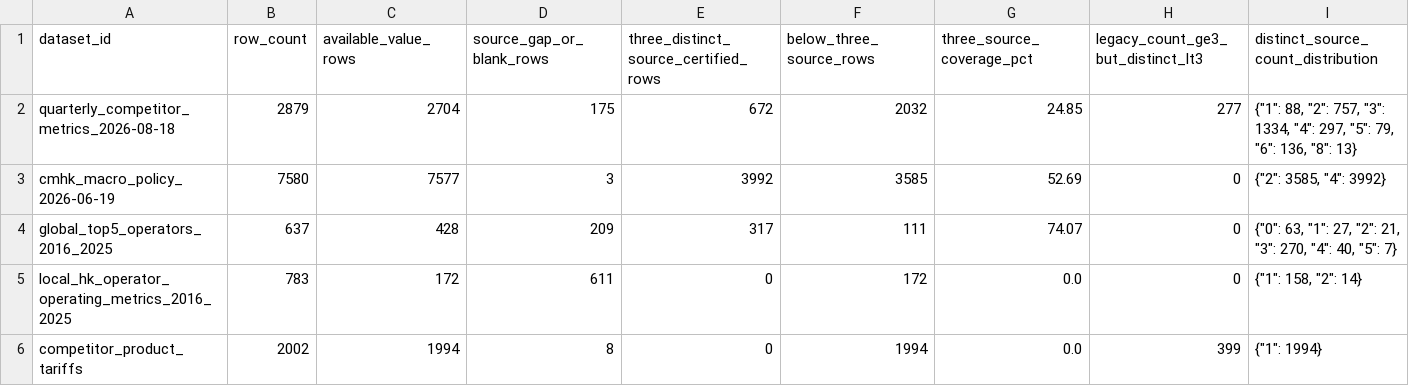
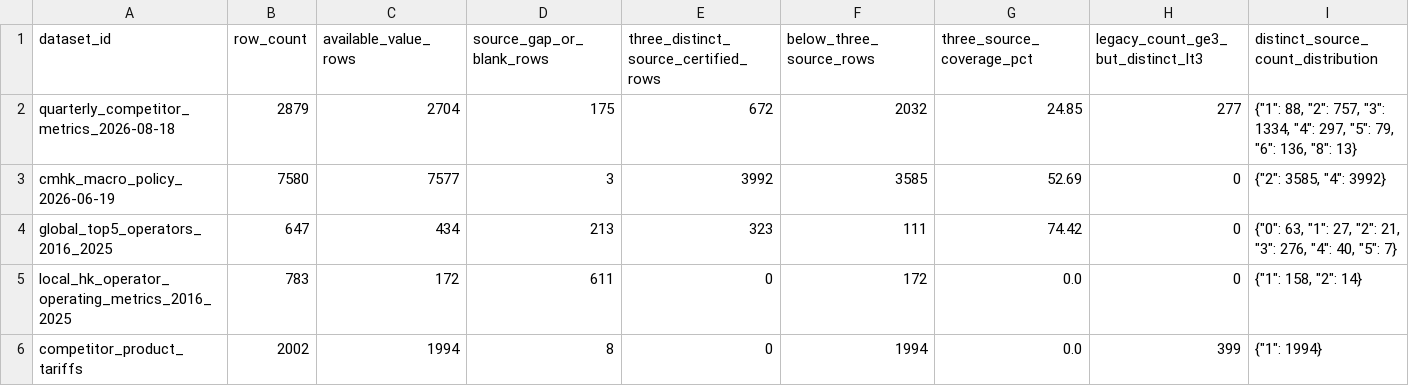
Before and after one commit to AlexLIAOPOLY/cmhk-competitive-intelligence, a CSV file: agent_knowledge/knowledge_integrity_audits/cross_database_common_disclosure_audit_2026-08-18.csv, drawn as a sheet; only a part is shown; the diff names each change by its address in the sheet, - before the commit and + after, or states it on an @@ line.

```diff
--- a/agent_knowledge/knowledge_integrity_audits/cross_database_common_disclosure_audit_2026-08-18.csv
+++ b/agent_knowledge/knowledge_integrity_audits/cross_database_common_disclosure_audit_2026-08-18.csv
-B4 (row_count): 637
+B4 (row_count): 647
-C4 (available_value_rows): 428
+C4 (available_value_rows): 434
-D4 (source_gap_or_blank_rows): 209
+D4 (source_gap_or_blank_rows): 213
-E4: 317
+E4: 323
-G4 (three_source_coverage_pct): 74.07
+G4 (three_source_coverage_pct): 74.42
-I4: …21, "3": 270, "4": 40,…
+I4: …21, "3": 276, "4": 40,…
```
Also changed, not shown: 16 other files.
